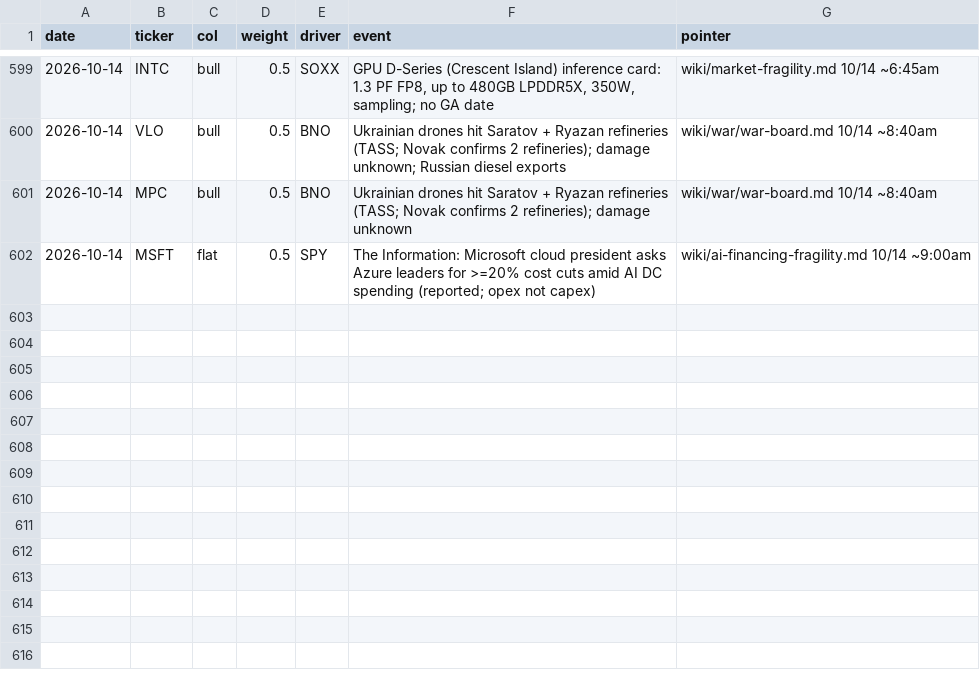
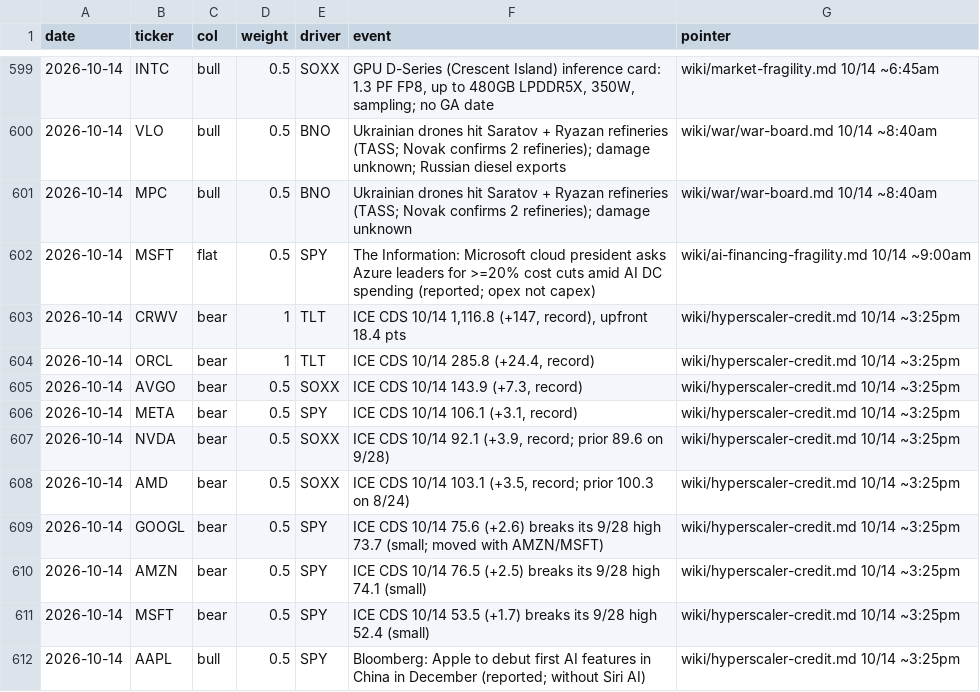
Before and after one commit to smsyt4sjvc-crypto/Wiki-Brain, a CSV file: data/money/marks.csv, drawn as a sheet; only a part is shown, gaps mark what is left out.

```diff
--- a/data/money/marks.csv
+++ b/data/money/marks.csv
@@ -602 +602,11 @@ date,ticker,col,weight,driver,event,pointer
 2026-10-14,MSFT,flat,0.5,SPY,"The Information: Microsoft cloud president asks Azure leaders for >=20% cost cuts amid AI DC spending (reported; opex not capex)",wiki/ai-financing-fragility.md 10/14 ~9:00am
+2026-10-14,CRWV,bear,1,TLT,"ICE CDS 10/14 1,116.8 (+147, record), upfront 18.4 pts",wiki/hyperscaler-credit.md 10/14 ~3:25pm
+2026-10-14,ORCL,bear,1,TLT,"ICE CDS 10/14 285.8 (+24.4, record)",wiki/hyperscaler-credit.md 10/14 ~3:25pm
+2026-10-14,AVGO,bear,0.5,SOXX,"ICE CDS 10/14 143.9 (+7.3, record)",wiki/hyperscaler-credit.md 10/14 ~3:25pm
+2026-10-14,META,bear,0.5,SPY,"ICE CDS 10/14 106.1 (+3.1, record)",wiki/hyperscaler-credit.md 10/14 ~3:25pm
+2026-10-14,NVDA,bear,0.5,SOXX,"ICE CDS 10/14 92.1 (+3.9, record; prior 89.6 on 9/28)",wiki/hyperscaler-credit.md 10/14 ~3:25pm
+2026-10-14,AMD,bear,0.5,SOXX,"ICE CDS 10/14 103.1 (+3.5, record; prior 100.3 on 8/24)",wiki/hyperscaler-credit.md 10/14 ~3:25pm
+2026-10-14,GOOGL,bear,0.5,SPY,"ICE CDS 10/14 75.6 (+2.6) breaks its 9/28 high 73.7 (small; moved with AMZN/MSFT)",wiki/hyperscaler-credit.md 10/14 ~3:25pm
+2026-10-14,AMZN,bear,0.5,SPY,"ICE CDS 10/14 76.5 (+2.5) breaks its 9/28 high 74.1 (small)",wiki/hyperscaler-credit.md 10/14 ~3:25pm
+2026-10-14,MSFT,bear,0.5,SPY,"ICE CDS 10/14 53.5 (+1.7) breaks its 9/28 high 52.4 (small)",wiki/hyperscaler-credit.md 10/14 ~3:25pm
+2026-10-14,AAPL,bull,0.5,SPY,"Bloomberg: Apple to debut first AI features in China in December (reported; without Siri AI)",wiki/hyperscaler-credit.md 10/14 ~3:25pm
```
Also changed, not shown: data/flag_trades.csv, data/fragility/cds_panel.csv, 42 other files.
